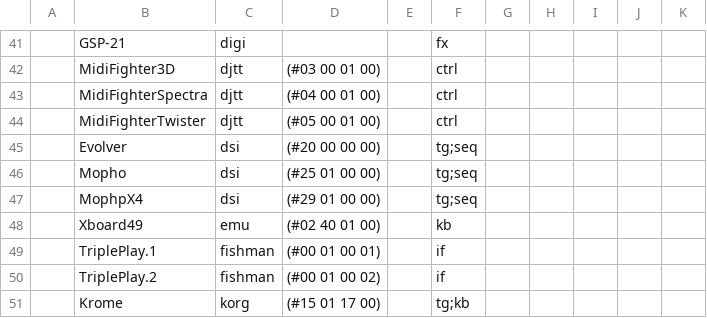
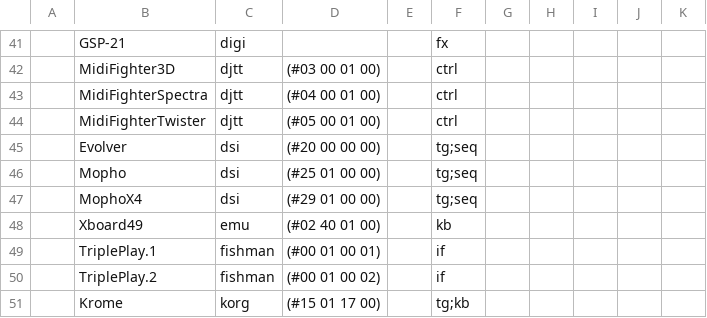
Before and after one commit to ccbxxy/sysex, a CSV file: data/master.csv (was data/sysex.csv), drawn as a sheet; only a part is shown, gaps mark what is left out.

```diff
--- a/data/sysex.csv
+++ b/data/master.csv
@@ -46,3 +46,3 @@
 ,Mopho,dsi,(#25 01 00 00),,tg;seq,,,,,
-,MophpX4,dsi,(#29 01 00 00),,tg;seq,,,,,
+,MophoX4,dsi,(#29 01 00 00),,tg;seq,,,,,
 ,Xboard49,emu,(#02 40 01 00),,kb,,,,,
```
Also changed, not shown: data/yamaha/XG.csv, 5 other files.
